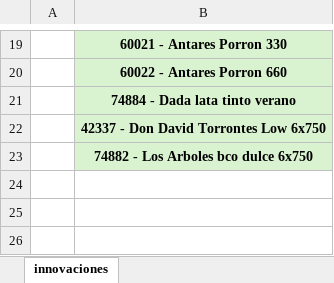
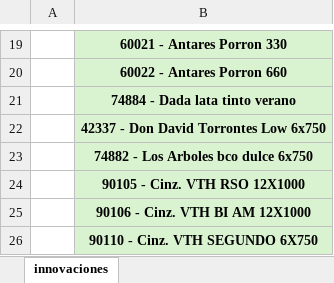
Before and after one commit to matiastorrespyp/orbit-matinal-penaflor, an Excel workbook: 01_INPUTS/INNOVACIONES/Innovaciones.xlsx, sheet innovaciones, drawn as a sheet; only a part is shown, gaps mark what is left out; values as stored, in another font and other column widths than the file's, no borders; the diff names each change by its address in the sheet, - before the commit and + after, or states it on an @@ line.

```diff
--- a/01_INPUTS/INNOVACIONES/Innovaciones.xlsx (sheet innovaciones)
+++ b/01_INPUTS/INNOVACIONES/Innovaciones.xlsx (sheet innovaciones)
+row 24:  | 90105 - Cinz. VTH RSO 12X1000
+row 25:  | 90106 - Cinz. VTH BI AM 12X1000
+row 26:  | 90110 - Cinz. VTH SEGUNDO 6X750
```
Also changed, not shown: 8 other files.
